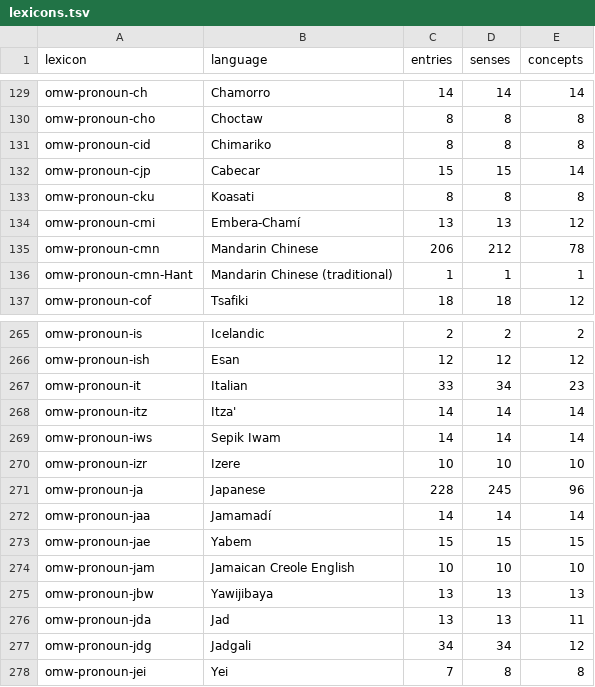
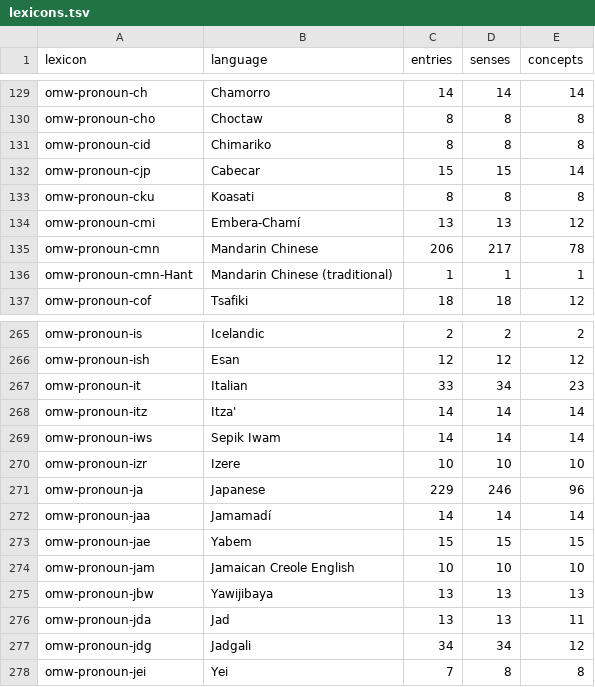
Before and after one commit to omwn/omw-pronoun, a TSV file: data/lexicons.tsv, drawn as a sheet; only a part is shown, gaps mark what is left out.

```diff
--- a/data/lexicons.tsv
+++ b/data/lexicons.tsv
@@ -134,3 +134,3 @@ omw-pronoun-cku	Koasati	8	8	8
 omw-pronoun-cmi	Embera-Chamí	13	13	12
-omw-pronoun-cmn	Mandarin Chinese	206	212	78
+omw-pronoun-cmn	Mandarin Chinese	206	217	78
 omw-pronoun-cmn-Hant	Mandarin Chinese (traditional)	1	1	1
@@ -270,3 +270,3 @@ omw-pronoun-iws	Sepik Iwam	14	14	14
 omw-pronoun-izr	Izere	10	10	10
-omw-pronoun-ja	Japanese	228	245	96
+omw-pronoun-ja	Japanese	229	246	96
 omw-pronoun-jaa	Jamamadí	14	14	14
```
Also changed, not shown: data/concepts.tsv, data/ntumc-pronouns.tsv, 7 other files.
